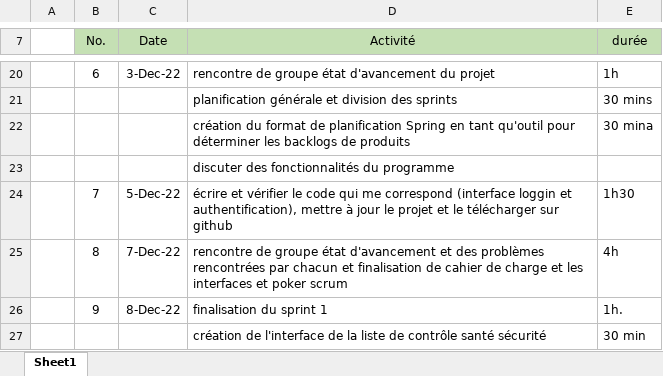
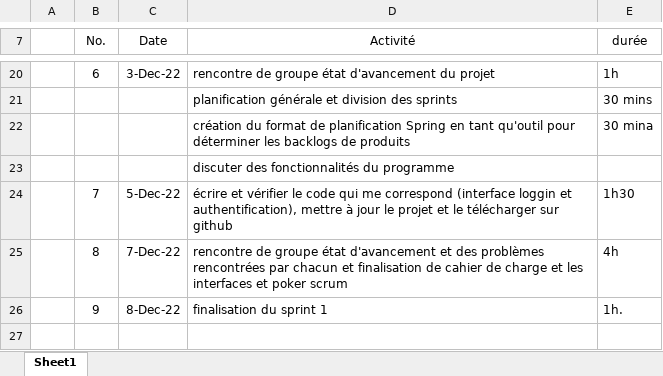
Before and after one commit to moattiliatta/projetChantier, an Excel workbook: NelsonCuervo/Sprint1/journal de bord Nelson Cuervo.xlsx, sheet Sheet1, drawn as a sheet; only a part is shown, gaps mark what is left out; values as stored, in another font and other column widths than the file's, no borders; the diff names each change by its address in the sheet, - before the commit and + after, or states it on an @@ line.

```diff
--- a/NelsonCuervo/Sprint1/journal de bord Nelson Cuervo.xlsx (sheet Sheet1)
+++ b/NelsonCuervo/Sprint1/journal de bord Nelson Cuervo.xlsx (sheet Sheet1)
-B7:E7 fill: #C5E0B4
+B7:E7 fill: none
-row 27:  |  |  | création de l'interface de la liste de contrôle santé sécurité | 30 min
```
Also changed, not shown: 17 other files.
